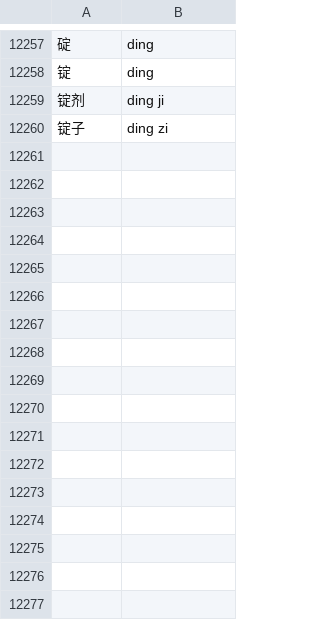
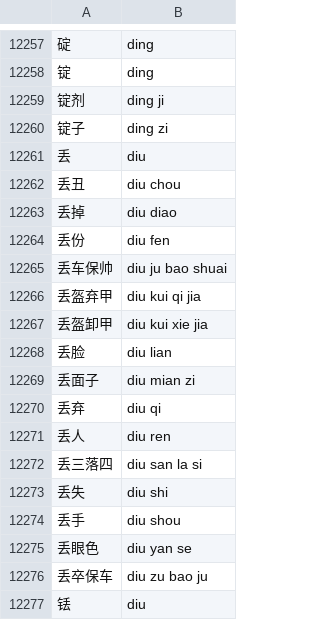
Before and after one commit to kometik/kometik, a CSV file: data.csv, drawn as a sheet; only a part is shown, gaps mark what is left out; the diff names each change by its address in the sheet, - before the commit and + after, or states it on an @@ line.

Commit message:
feat(data): add words with pinyin "diu"

```diff
--- a/data.csv
+++ b/data.csv
+row 12261: 丢 | diu
+row 12262: 丢丑 | diu chou
+row 12263: 丢掉 | diu diao
+row 12264: 丢份 | diu fen
+row 12265: 丢车保帅 | diu ju bao shuai
+row 12266: 丢盔弃甲 | diu kui qi jia
+row 12267: 丢盔卸甲 | diu kui xie jia
+row 12268: 丢脸 | diu lian
+row 12269: 丢面子 | diu mian zi
+row 12270: 丢弃 | diu qi
+row 12271: 丢人 | diu ren
+row 12272: 丢三落四 | diu san la si
+row 12273: 丢失 | diu shi
+row 12274: 丢手 | diu shou
+row 12275: 丢眼色 | diu yan se
+row 12276: 丢卒保车 | diu zu bao ju
+row 12277: 铥 | diu
```
